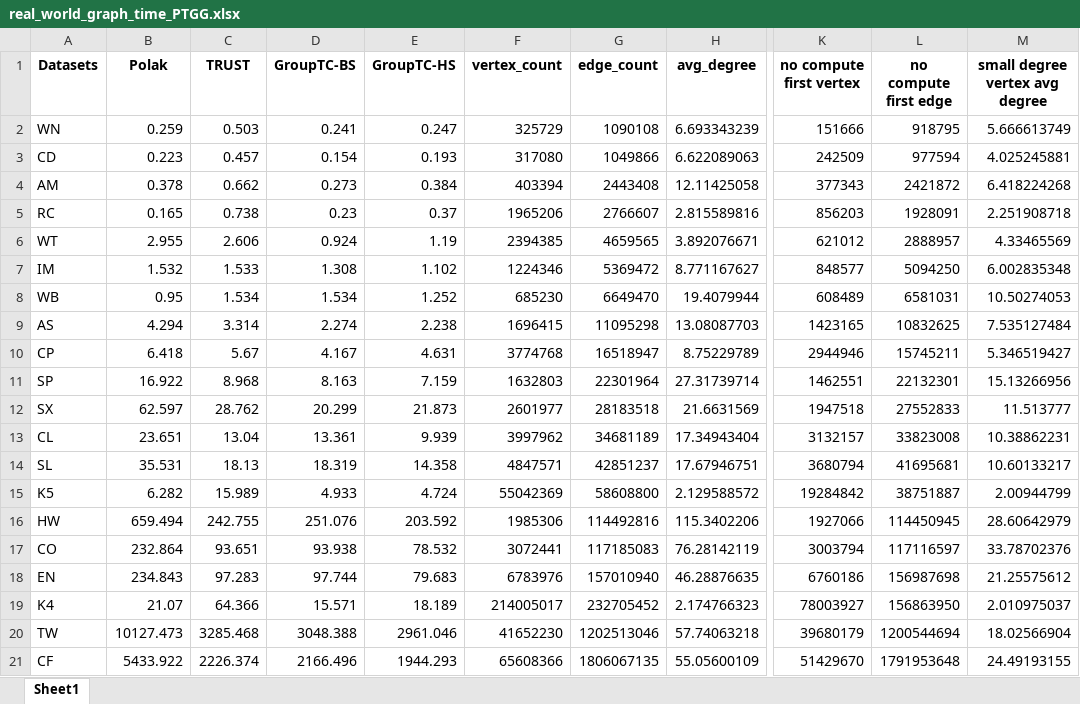
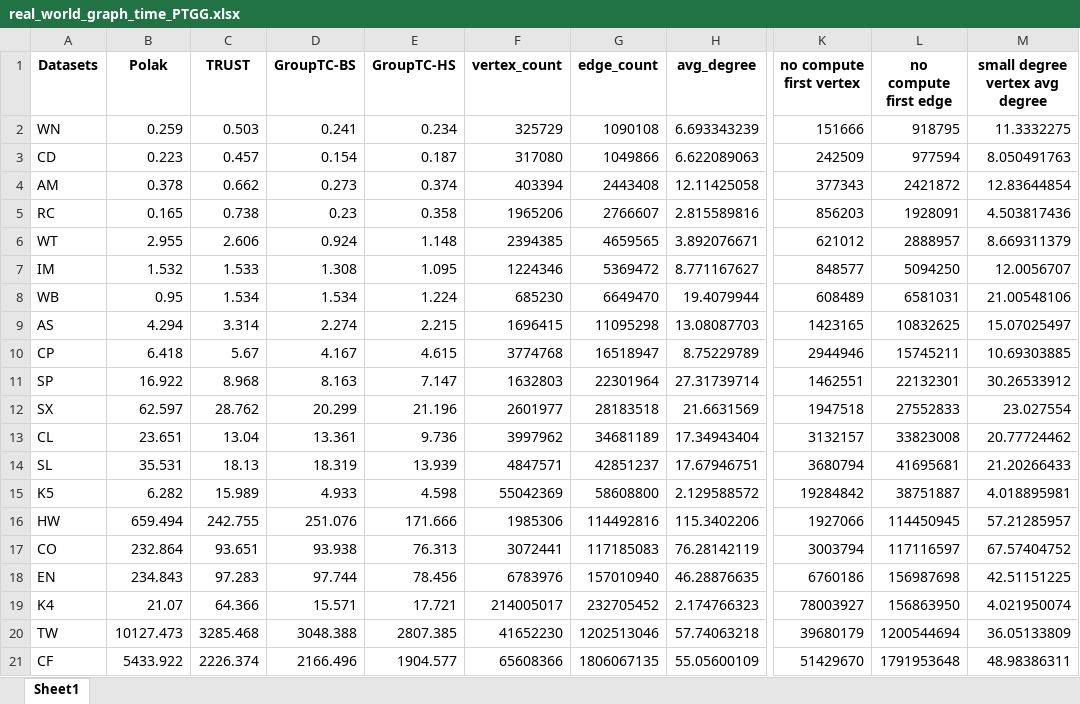
Before and after one commit to Nanqipro/TC_Log_result_processing, an Excel workbook: excel/real_world_graph_time_PTGG.xlsx, sheet Sheet1, drawn as a sheet; only a part is shown, gaps mark what is left out; values as stored, in another font and other column widths than the file's, no borders; the diff names each change by its address in the sheet, - before the commit and + after, or states it on an @@ line.

```diff
--- a/excel/real_world_graph_time_PTGG.xlsx (sheet Sheet1)
+++ b/excel/real_world_graph_time_PTGG.xlsx (sheet Sheet1)
-E2 (GroupTC-HS): 0.247
+E2 (GroupTC-HS): 0.234
-M2 (small degree vertex avg degree): 5.666613749
+M2 (small degree vertex avg degree): 11.3332275
-E3 (GroupTC-HS): 0.193
+E3 (GroupTC-HS): 0.187
-M3 (small degree vertex avg degree): 4.025245881
+M3 (small degree vertex avg degree): 8.050491763
-E4 (GroupTC-HS): 0.384
+E4 (GroupTC-HS): 0.374
-M4 (small degree vertex avg degree): 6.418224268
+M4 (small degree vertex avg degree): 12.83644854
-E5 (GroupTC-HS): 0.37
+E5 (GroupTC-HS): 0.358
-M5 (small degree vertex avg degree): 2.251908718
+M5 (small degree vertex avg degree): 4.503817436
-E6 (GroupTC-HS): 1.19
+E6 (GroupTC-HS): 1.148
-M6 (small degree vertex avg degree): 4.33465569
+M6 (small degree vertex avg degree): 8.669311379
-E7 (GroupTC-HS): 1.102
+E7 (GroupTC-HS): 1.095
-M7 (small degree vertex avg degree): 6.002835348
+M7 (small degree vertex avg degree): 12.0056707
-E8 (GroupTC-HS): 1.252
+E8 (GroupTC-HS): 1.224
-M8 (small degree vertex avg degree): 10.50274053
+M8 (small degree vertex avg degree): 21.00548106
-E9 (GroupTC-HS): 2.238
+E9 (GroupTC-HS): 2.215
-M9 (small degree vertex avg degree): 7.535127484
+M9 (small degree vertex avg degree): 15.07025497
-E10 (GroupTC-HS): 4.631
+E10 (GroupTC-HS): 4.615
-M10 (small degree vertex avg degree): 5.346519427
+M10 (small degree vertex avg degree): 10.69303885
-E11 (GroupTC-HS): 7.159
+E11 (GroupTC-HS): 7.147
-M11 (small degree vertex avg degree): 15.13266956
+M11 (small degree vertex avg degree): 30.26533912
-E12 (GroupTC-HS): 21.873
+E12 (GroupTC-HS): 21.196
-M12 (small degree vertex avg degree): 11.513777
+M12 (small degree vertex avg degree): 23.027554
-E13 (GroupTC-HS): 9.939
+E13 (GroupTC-HS): 9.736
-M13 (small degree vertex avg degree): 10.38862231
+M13 (small degree vertex avg degree): 20.77724462
-E14 (GroupTC-HS): 14.358
+E14 (GroupTC-HS): 13.939
-M14 (small degree vertex avg degree): 10.60133217
+M14 (small degree vertex avg degree): 21.20266433
-E15 (GroupTC-HS): 4.724
+E15 (GroupTC-HS): 4.598
-M15 (small degree vertex avg degree): 2.00944799
+M15 (small degree vertex avg degree): 4.018895981
-E16 (GroupTC-HS): 203.592
+E16 (GroupTC-HS): 171.666
-M16 (small degree vertex avg degree): 28.60642979
+M16 (small degree vertex avg degree): 57.21285957
-E17 (GroupTC-HS): 78.532
+E17 (GroupTC-HS): 76.313
-M17 (small degree vertex avg degree): 33.78702376
+M17 (small degree vertex avg degree): 67.57404752
-E18 (GroupTC-HS): 79.683
+E18 (GroupTC-HS): 78.456
-M18 (small degree vertex avg degree): 21.25575612
+M18 (small degree vertex avg degree): 42.51151225
-E19 (GroupTC-HS): 18.189
+E19 (GroupTC-HS): 17.721
-M19 (small degree vertex avg degree): 2.010975037
+M19 (small degree vertex avg degree): 4.021950074
-E20 (GroupTC-HS): 2961.046
+E20 (GroupTC-HS): 2807.385
-M20 (small degree vertex avg degree): 18.02566904
+M20 (small degree vertex avg degree): 36.05133809
-E21 (GroupTC-HS): 1944.293
+E21 (GroupTC-HS): 1904.577
-M21 (small degree vertex avg degree): 24.49193155
+M21 (small degree vertex avg degree): 48.98386311
```
Also changed, not shown: excel/grouptc_bs_ablation_time.xlsx, excel/grouptc_hs_vs_trust_time.xlsx, 40 other files.
